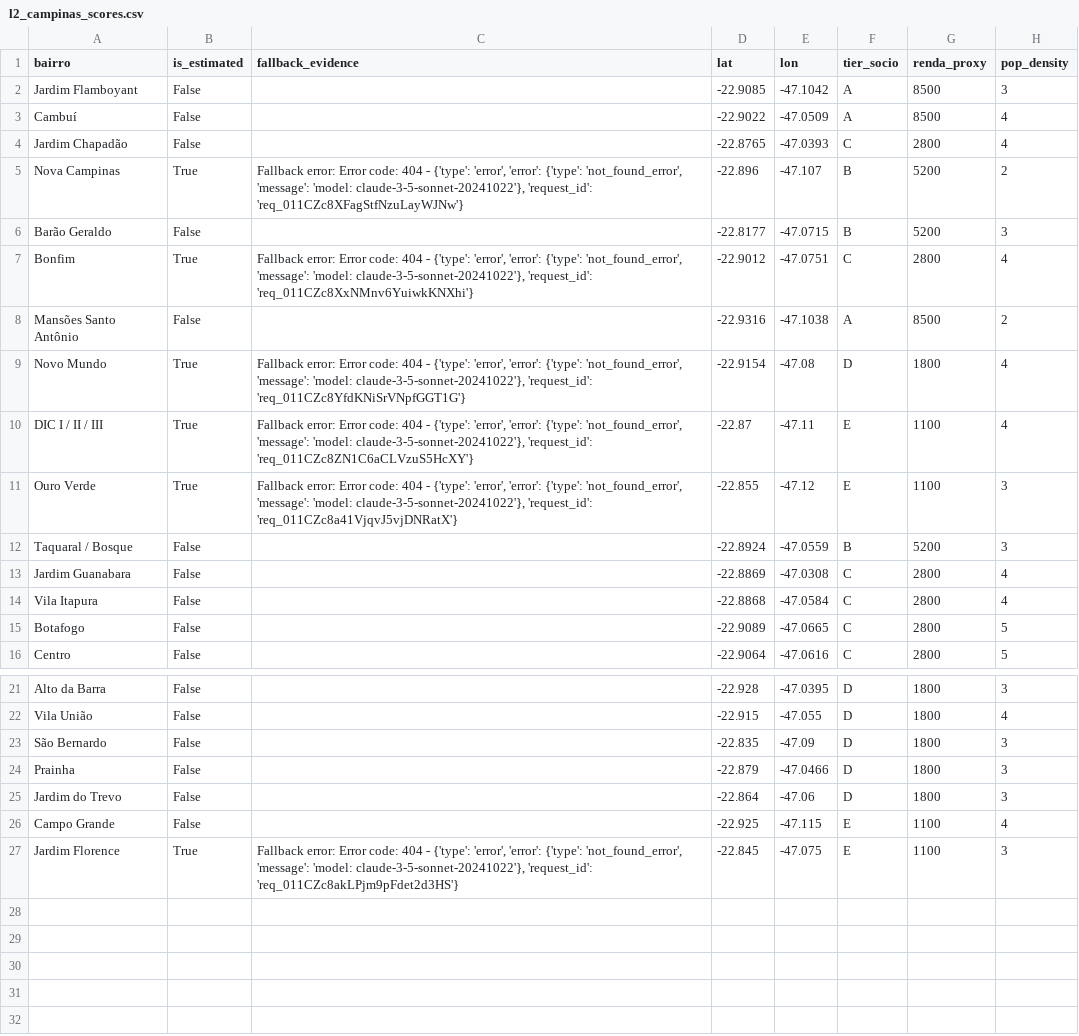
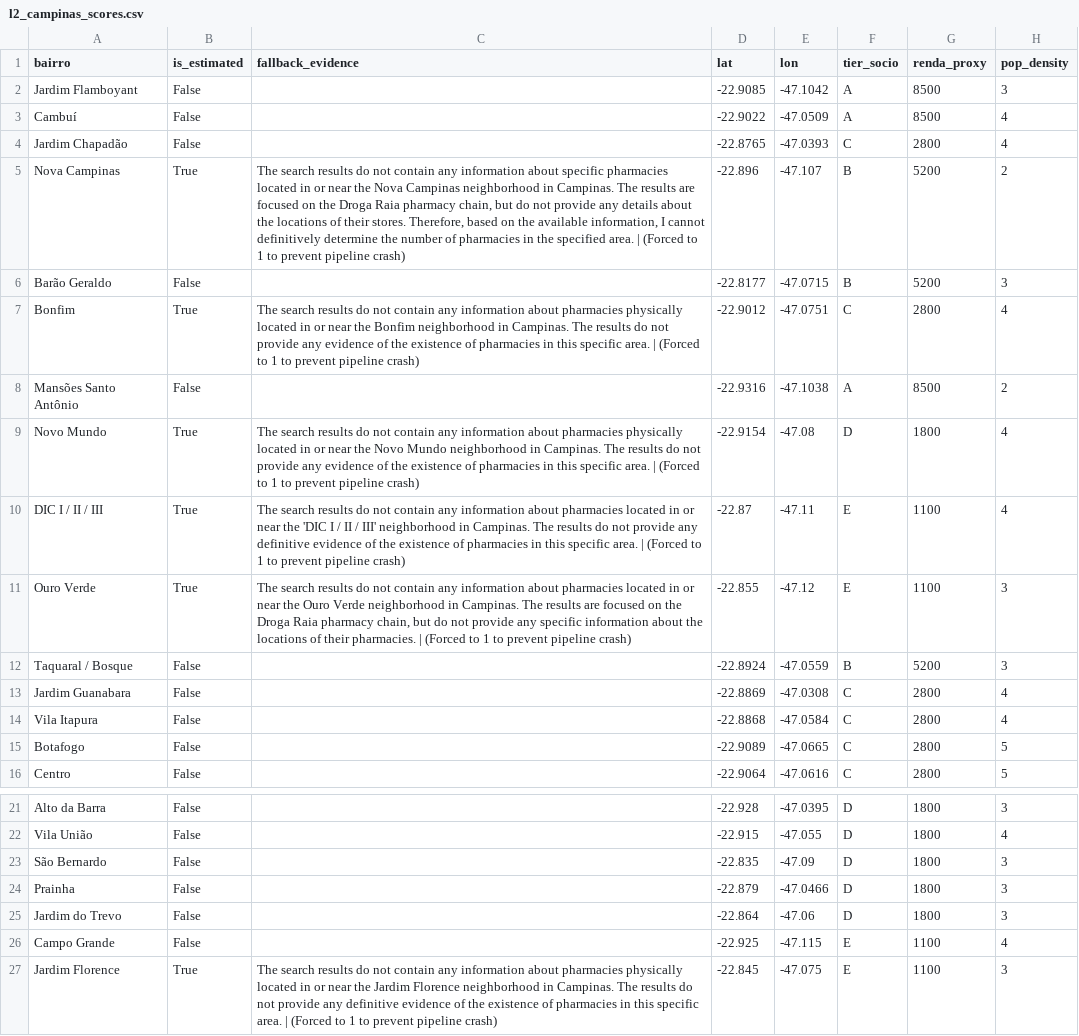
Before and after one commit to FERNANDOEBR/PHARMASITE, a CSV file: l2_campinas_scores.csv, drawn as a sheet; only a part is shown, gaps mark what is left out; the diff names each change by its address in the sheet, - before the commit and + after, or states it on an @@ line.

```diff
--- a/l2_campinas_scores.csv
+++ b/l2_campinas_scores.csv
-C5 (fallback_evidence): Fallback error: Error code: 404 - {'type': 'error', 'error': {'type': 'not_found_error', 'message': 'model: claude-3-5-sonnet-20241022'}, 'request_id': 'req_011CZc8XFagStfNzuLayWJNw'}
+C5 (fallback_evidence): The search results do not contain any information about specific pharmacies located in or near the Nova Campinas neighborhood in Campinas. The results are focused on the Droga Raia pharmacy chain, but do not provide any details about the locations of their stores. Therefore, based on the available information, I cannot definitively determine the number of pharmacies in the specified area. | (Forced to 1 to prevent pipeline crash)
-C7 (fallback_evidence): Fallback error: Error code: 404 - {'type': 'error', 'error': {'type': 'not_found_error', 'message': 'model: claude-3-5-sonnet-20241022'}, 'request_id': 'req_011CZc8XxNMnv6YuiwkKNXhi'}
+C7 (fallback_evidence): The search results do not contain any information about pharmacies physically located in or near the Bonfim neighborhood in Campinas. The results do not provide any evidence of the existence of pharmacies in this specific area. | (Forced to 1 to prevent pipeline crash)
-C9 (fallback_evidence): Fallback error: Error code: 404 - {'type': 'error', 'error': {'type': 'not_found_error', 'message': 'model: claude-3-5-sonnet-20241022'}, 'request_id': 'req_011CZc8YfdKNiSrVNpfGGT1G'}
+C9 (fallback_evidence): The search results do not contain any information about pharmacies physically located in or near the Novo Mundo neighborhood in Campinas. The results do not provide any evidence of the existence of pharmacies in this specific area. | (Forced to 1 to prevent pipeline crash)
-C10 (fallback_evidence): Fallback error: Error code: 404 - {'type': 'error', 'error': {'type': 'not_found_error', 'message': 'model: claude-3-5-sonnet-20241022'}, 'request_id': 'req_011CZc8ZN1C6aCLVzuS5HcXY'}
+C10 (fallback_evidence): The search results do not contain any information about pharmacies located in or near the 'DIC I / II / III' neighborhood in Campinas. The results do not provide any definitive evidence of the existence of pharmacies in this specific area. | (Forced to 1 to prevent pipeline crash)
-C11 (fallback_evidence): Fallback error: Error code: 404 - {'type': 'error', 'error': {'type': 'not_found_error', 'message': 'model: claude-3-5-sonnet-20241022'}, 'request_id': 'req_011CZc8a41VjqvJ5vjDNRatX'}
+C11 (fallback_evidence): The search results do not contain any information about pharmacies located in or near the Ouro Verde neighborhood in Campinas. The results are focused on the Droga Raia pharmacy chain, but do not provide any specific information about the locations of their pharmacies. | (Forced to 1 to prevent pipeline crash)
-C27 (fallback_evidence): Fallback error: Error code: 404 - {'type': 'error', 'error': {'type': 'not_found_error', 'message': 'model: claude-3-5-sonnet-20241022'}, 'request_id': 'req_011CZc8akLPjm9pFdet2d3HS'}
+C27 (fallback_evidence): The search results do not contain any information about pharmacies physically located in or near the Jardim Florence neighborhood in Campinas. The results do not provide any definitive evidence of the existence of pharmacies in this specific area. | (Forced to 1 to prevent pipeline crash)
```
Also changed, not shown: municipios_sp_scored.csv, 28 other files.
